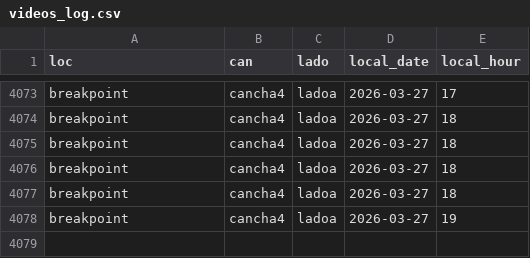
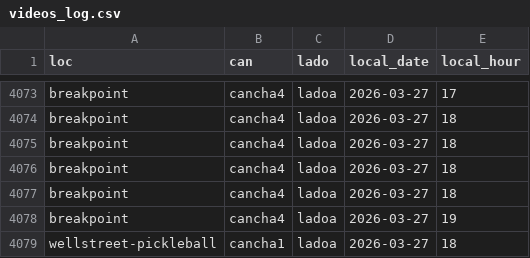
Before and after one commit to isaacsaltiel/puntazo_web_v2, a CSV file: data/metrics/videos_log.csv, drawn as a sheet; only a part is shown, gaps mark what is left out; the diff names each change by its address in the sheet, - before the commit and + after, or states it on an @@ line.

Commit message:
Actualizar videos_log.csv

```diff
--- a/data/metrics/videos_log.csv
+++ b/data/metrics/videos_log.csv
+row 4079: wellstreet-pickleball | cancha1 | ladoa | 2026-03-27 | 18
```
